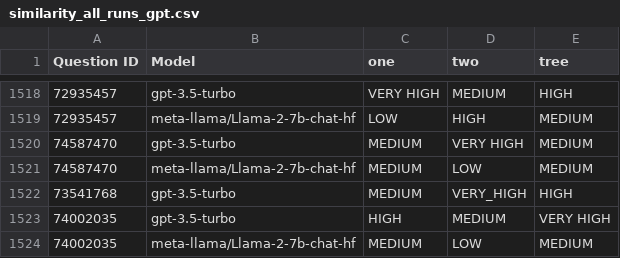
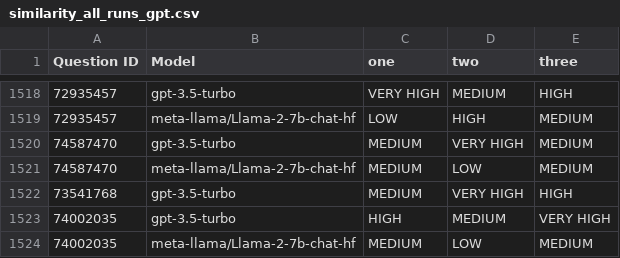
Before and after one commit to leusonmario/chat-stack, a CSV file: data/similarity_all_runs_gpt.csv, drawn as a sheet; only a part is shown, gaps mark what is left out; the diff covers the shown part only.

```diff
--- a/data/similarity_all_runs_gpt.csv
+++ b/data/similarity_all_runs_gpt.csv
@@ -1 +1 @@
-Question ID,Model,one,two,tree
+Question ID,Model,one,two,three
@@ -1521,3 +1521,3 @@ Question ID,Model,one,two,tree
 74587470,meta-llama/Llama-2-7b-chat-hf,MEDIUM,LOW,MEDIUM
-73541768,gpt-3.5-turbo,MEDIUM,VERY_HIGH,HIGH
+73541768,gpt-3.5-turbo,MEDIUM,VERY HIGH,HIGH
 74002035,gpt-3.5-turbo,HIGH,MEDIUM,VERY HIGH
```
Also changed, not shown: 5 edited cells elsewhere in this file, data/manual-analysis/Manual Analysis (Cosine) - High - GPT.csv, data/manual-analysis/Manual Analysis (Cosine) - High - LLAMA.csv, 3 other files.
